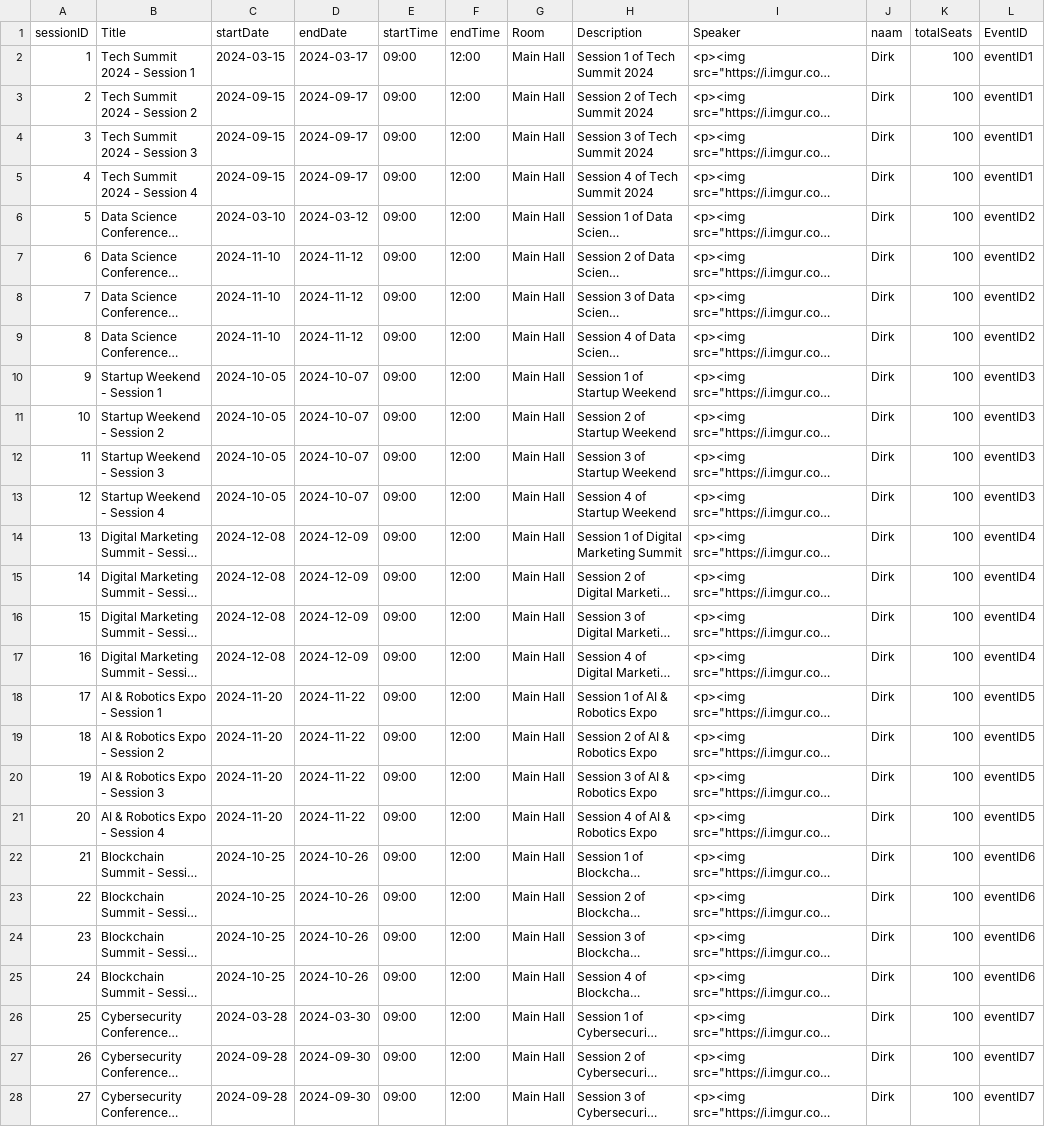
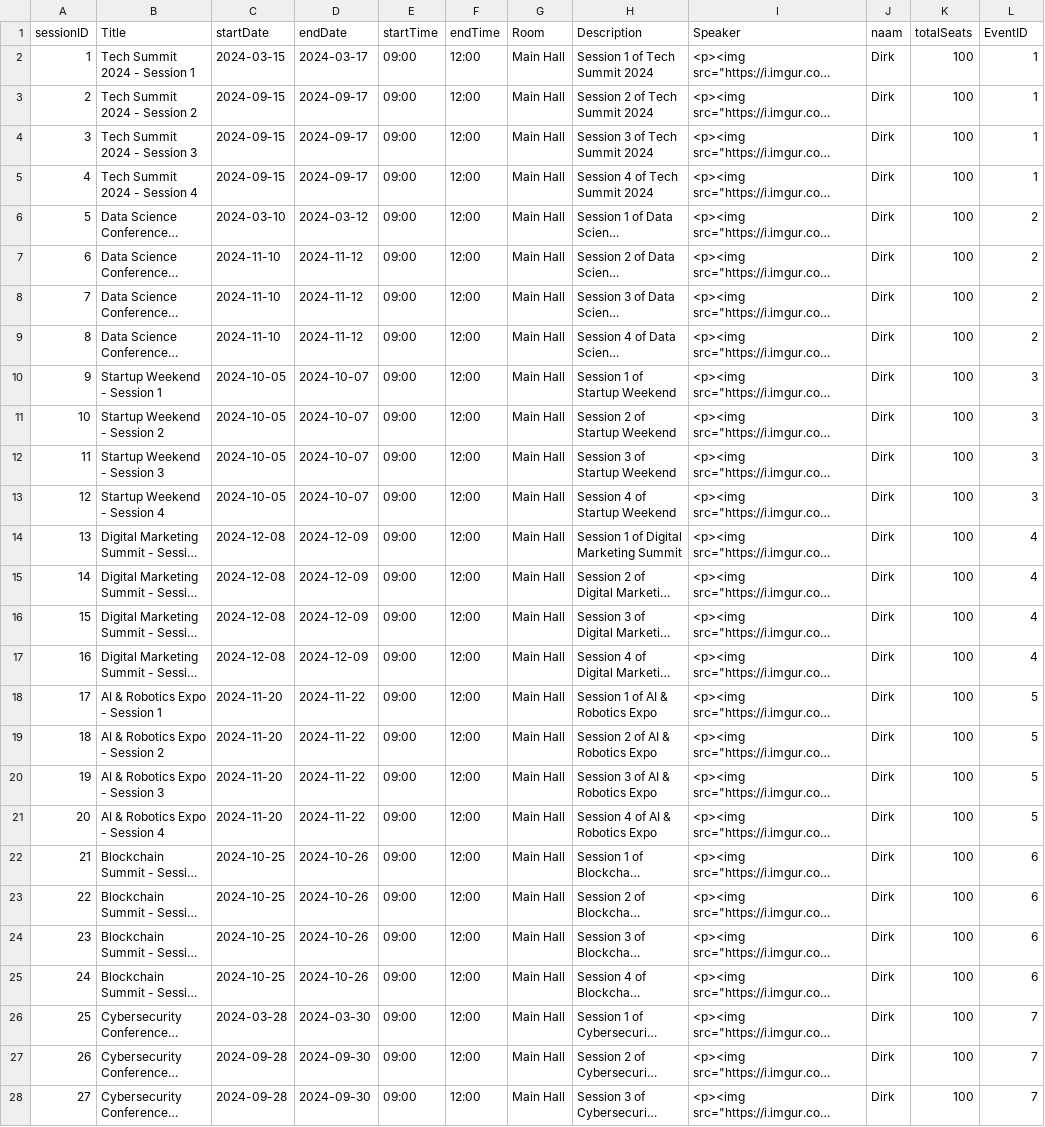
Before and after one commit to flexso-hogent/P2BS_2324_Aalst, a CSV file: db/csv/my.project-Sessions.csv, drawn as a sheet; only a part is shown; long unchanged cells end in …; the diff covers the shown part only; the diff names each change by its address in the sheet, - before the commit and + after, or states it on an @@ line.

```diff
--- a/db/csv/my.project-Sessions.csv
+++ b/db/csv/my.project-Sessions.csv
-L2:L5 (EventID): eventID1
+L2:L5 (EventID): 1
-L6:L9 (EventID): eventID2
+L6:L9 (EventID): 2
-L10:L13 (EventID): eventID3
+L10:L13 (EventID): 3
-L14:L17 (EventID): eventID4
+L14:L17 (EventID): 4
-L18:L21 (EventID): eventID5
+L18:L21 (EventID): 5
-L22:L25 (EventID): eventID6
+L22:L25 (EventID): 6
-L26:L28 (EventID): eventID7
+L26:L28 (EventID): 7
```
Also changed, not shown: 6 edited cells elsewhere in this file, 5 other files.
